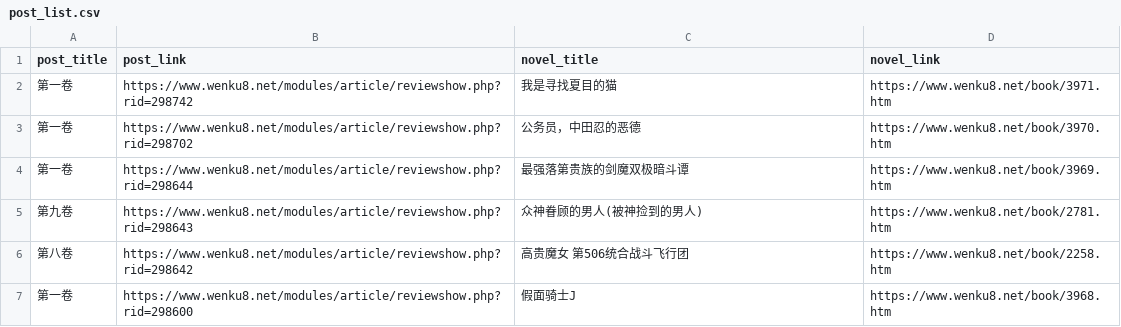
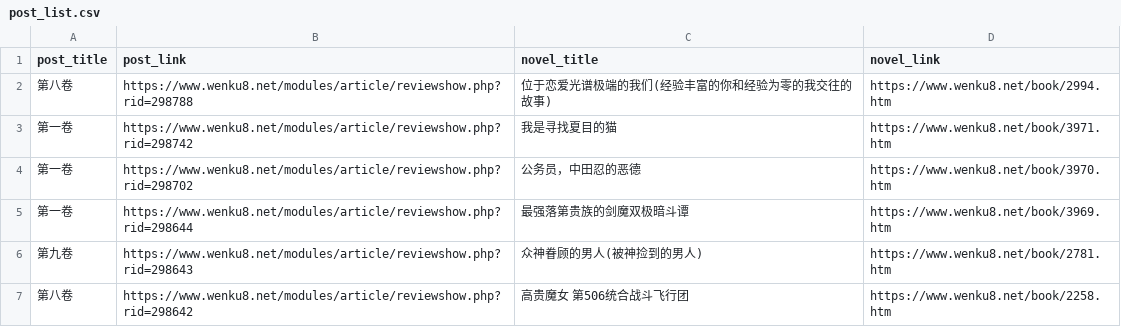
Before and after one commit to mojimoon/wenku8, a CSV file: out/post_list.csv, drawn as a sheet; only a part is shown; the shorter side is filled out with more unchanged rows; the diff names each change by its address in the sheet, - before the commit and + after, or states it on an @@ line.

```diff
--- a/out/post_list.csv
+++ b/out/post_list.csv
+row 2: 第八卷 | https://www.wenku8.net/modules/article/reviewshow.php?rid=298788 | 位于恋爱光谱极端的我们(经验丰富的你和经验为零的我交往的故事) | https://www.wenku8.net/book/2994.htm
```
Also changed, not shown: out/merged.csv, 3 other files.
